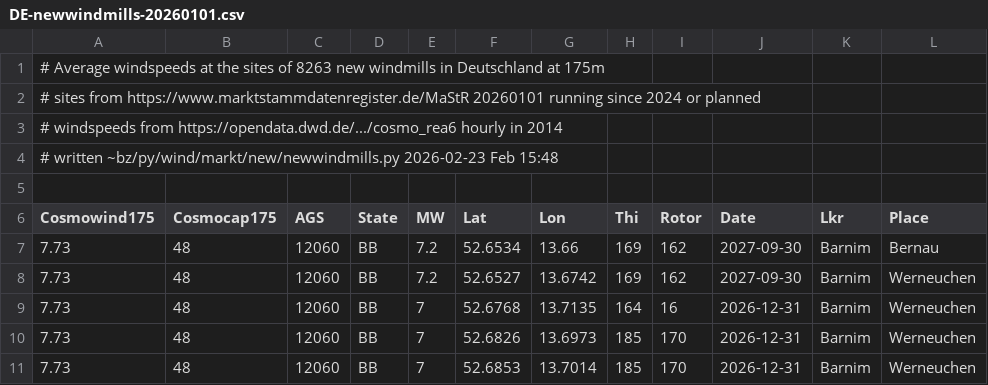
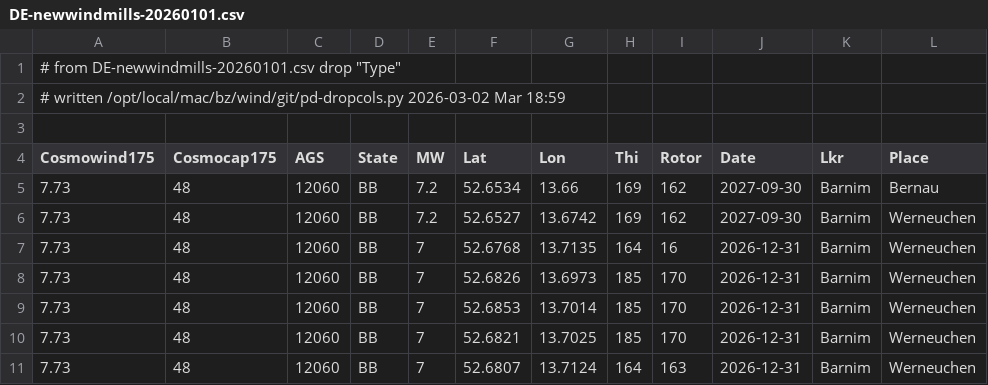
Before and after one commit to denis-bz/New-Windmills-in-Bayern, a CSV file: DE-newwindmills-20260101.csv, drawn as a sheet; only a part is shown; the shorter side is filled out with more unchanged rows.

```diff
--- a/DE-newwindmills-20260101.csv
+++ b/DE-newwindmills-20260101.csv
@@ -1,5 +1,3 @@
-# Average windspeeds at the sites of 8263 new windmills in Deutschland  at 175m
-# sites from https://www.marktstammdatenregister.de/MaStR 20260101 running since 2024 or planned
-# windspeeds from https://opendata.dwd.de/.../cosmo_rea6 hourly in 2014
-# written ~bz/py/wind/markt/new/newwindmills.py 2026-02-23 Feb 15:48
+# from DE-newwindmills-20260101.csv  drop  "Type"
+# written /opt/local/mac/bz/wind/git/pd-dropcols.py 2026-03-02 Mar 18:59
 
```
Also changed, not shown: BY-newwindmills-20260101.csv, 1 other file.
